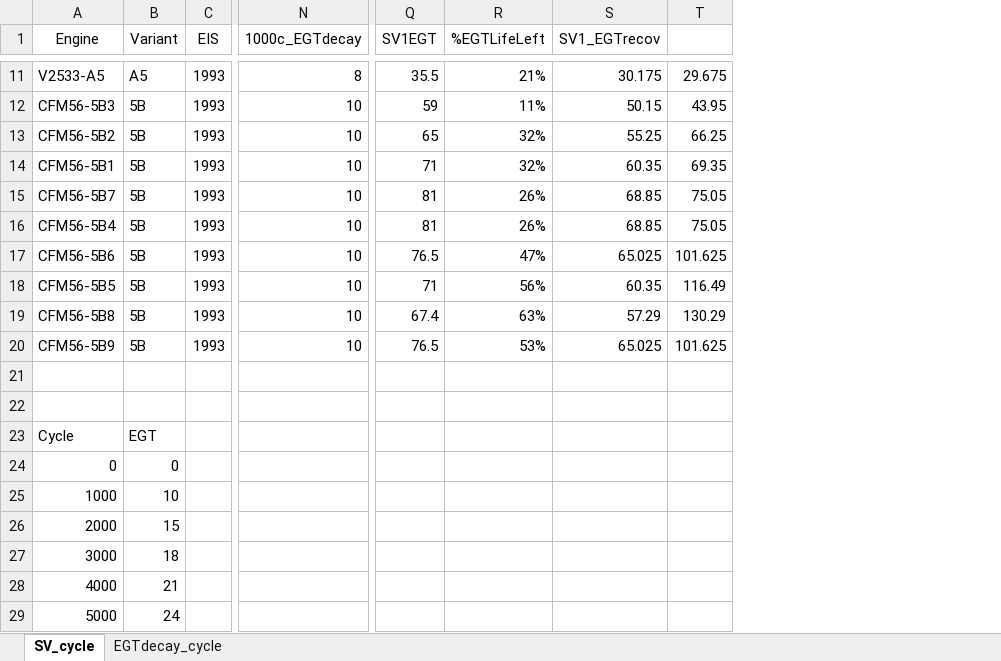
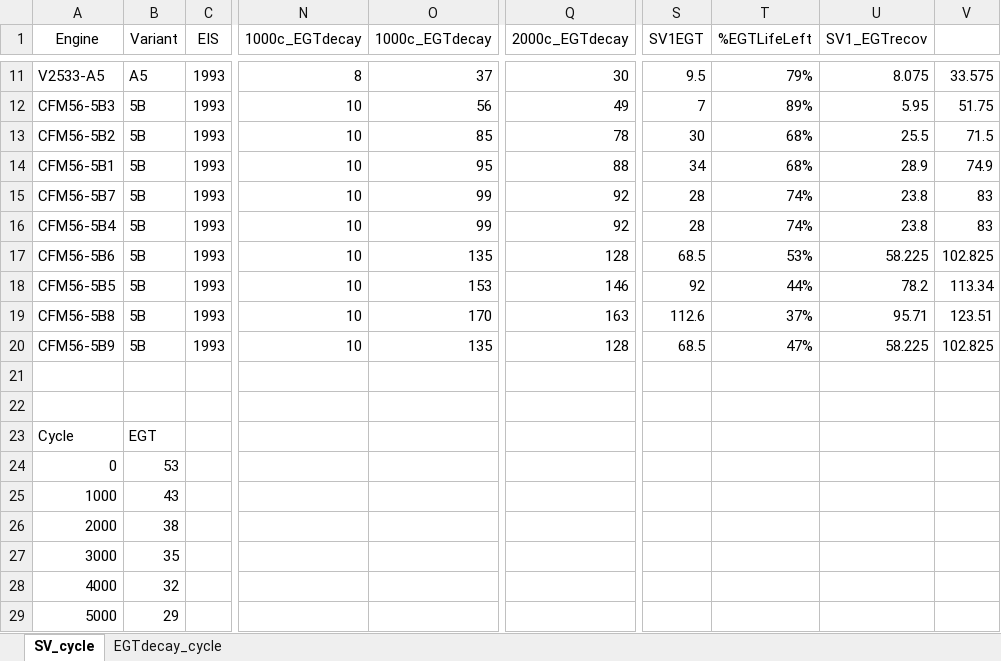
Before and after one commit to ovannoteumich/FAST, an Excel workbook: +ExperimentPkg/EGTDecayData.xlsx, sheet SV_cycle, drawn as a sheet; only a part is shown, gaps mark what is left out; values as stored, in another font and other column widths than the file's, no borders; charts and pictures not drawn; removed rows and columns are numbered as before the commit, all else as after; the diff covers the shown part only; the diff names each change by its address in the sheet, - before the commit and + after, or states it on an @@ line.

```diff
--- a/+ExperimentPkg/EGTDecayData.xlsx (sheet SV_cycle)
+++ b/+ExperimentPkg/EGTDecayData.xlsx (sheet SV_cycle)
+column O (1000c_EGTdecay), rows 11-20: 37 | 56 | 85 | 95 | 99 | 99 | 135 | 153 | 170 | 135
+column Q (2000c_EGTdecay), rows 11-20: 30 | 49 | 78 | 88 | 92 | 92 | 128 | 146 | 163 | 128
-column T, rows 11-20: 29.675 | 43.95 | 66.25 | 69.35 | 75.05 | 75.05 | 101.625 | 116.49 | 130.29 | 101.625
+column V, rows 11-20: 33.575 | 51.75 | 71.5 | 74.9 | 83 | 83 | 102.825 | 113.34 | 123.51 | 102.825
-S11 (SV1EGT): 35.5
+S11 (SV1EGT): 9.5
-T11 (%EGTLifeLeft): 21%
+T11 (%EGTLifeLeft): 79%
-U11 (SV1_EGTrecov): 30.175
+U11 (SV1_EGTrecov): 8.075
-S12 (SV1EGT): 59
+S12 (SV1EGT): 7
-T12 (%EGTLifeLeft): 11%
+T12 (%EGTLifeLeft): 89%
-U12 (SV1_EGTrecov): 50.15
+U12 (SV1_EGTrecov): 5.95
-S13 (SV1EGT): 65
+S13 (SV1EGT): 30
-T13:T14 (%EGTLifeLeft): 32%
+T13:T14 (%EGTLifeLeft): 68%
-U13 (SV1_EGTrecov): 55.25
+U13 (SV1_EGTrecov): 25.5
-S14 (SV1EGT): 71
+S14 (SV1EGT): 34
-U14 (SV1_EGTrecov): 60.35
+U14 (SV1_EGTrecov): 28.9
-S15:S16 (SV1EGT): 81
+S15:S16 (SV1EGT): 28
-T15:T16 (%EGTLifeLeft): 26%
+T15:T16 (%EGTLifeLeft): 74%
-U15:U16 (SV1_EGTrecov): 68.85
+U15:U16 (SV1_EGTrecov): 23.8
-S17 (SV1EGT): 76.5
+S17 (SV1EGT): 68.5
-T17 (%EGTLifeLeft): 47%
+T17 (%EGTLifeLeft): 53%
-U17 (SV1_EGTrecov): 65.025
+U17 (SV1_EGTrecov): 58.225
-S18 (SV1EGT): 71
+S18 (SV1EGT): 92
-T18 (%EGTLifeLeft): 56%
+T18 (%EGTLifeLeft): 44%
-U18 (SV1_EGTrecov): 60.35
+U18 (SV1_EGTrecov): 78.2
-S19 (SV1EGT): 67.4
+S19 (SV1EGT): 112.6
-T19 (%EGTLifeLeft): 63%
+T19 (%EGTLifeLeft): 37%
-U19 (SV1_EGTrecov): 57.29
+U19 (SV1_EGTrecov): 95.71
-S20 (SV1EGT): 76.5
+S20 (SV1EGT): 68.5
-T20 (%EGTLifeLeft): 53%
+T20 (%EGTLifeLeft): 47%
-U20 (SV1_EGTrecov): 65.025
+U20 (SV1_EGTrecov): 58.225
-B24 (Variant): 0
+B24 (Variant): 53
-B25 (Variant): 10
+B25 (Variant): 43
-B26 (Variant): 15
+B26 (Variant): 38
-B27 (Variant): 18
+B27 (Variant): 35
-B28 (Variant): 21
+B28 (Variant): 32
-B29 (Variant): 24
+B29 (Variant): 29
```
Also changed, not shown: 28 edited cells elsewhere in this sheet, formulas that keep their value, charts or pictures, 6 other files.
